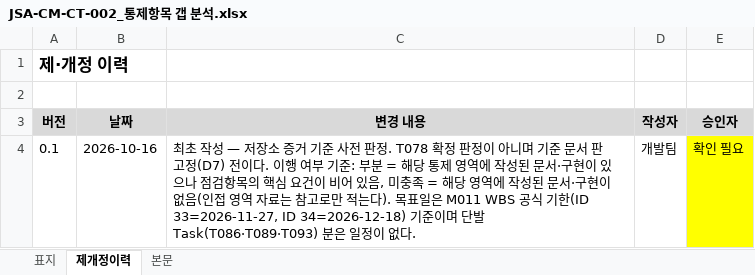
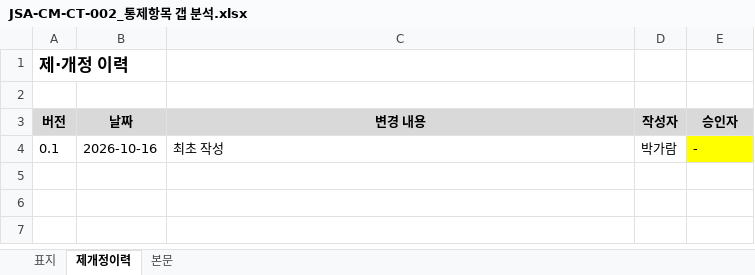
Before and after one commit to garam-park/inp-devops, an Excel workbook: .ai-workflow/work/tasks/현장방문대비/30 관리 산출물/개발/JSA-CM-CT-002_통제항목 갭 분석.xlsx, sheet 제개정이력, drawn as a sheet; values as stored, in another font and other column widths than the file's, no borders; the diff names each change by its address in the sheet, - before the commit and + after, or states it on an @@ line.

Commit message:
현장방문 개발 산출물에서 보고 때 질문을 부를 서술 정리
미도입·미검증·확인 일자·실패 이력·범위 단서·내부 Task 번호와 '확인 필요'
표시를 뺐다. 작성자·담당은 박가람, 승인자는 '-'. 갭 분석은 판정·계획을 두고
현재 수준 서술만 정리했다.

```diff
--- a/.ai-workflow/work/tasks/현장방문대비/30 관리 산출물/개발/JSA-CM-CT-002_통제항목 갭 분석.xlsx (sheet 제개정이력)
+++ b/.ai-workflow/work/tasks/현장방문대비/30 관리 산출물/개발/JSA-CM-CT-002_통제항목 갭 분석.xlsx (sheet 제개정이력)
-C4 (변경 내용): …초 작성 — 저장소 증거 기준 사전 판정. T078 확정 판정이 아니며 기준 문서 판 고정(D7) 전이다. 이행 여부 기준: 부분 = 해당 통제 영역에 작성된 문서·구현이 있으나 점검항목의 핵심 요건이 비어 있음, 미충족 = 해당 영역에 작성된 문서·구현이 없음(인접 영역 자료는 참고로만 적는다). 목표일은 M011 WBS 공식 기한(ID 33=2026-11-27, ID 34=2026-12-18) 기준이며 단발 Task(T086·T089·T093) 분은 일정이 없다.
+C4 (변경 내용): …초 작성
-D4 (작성자): 개발팀
+D4 (작성자): 박가람
-E4 (승인자): 확인 필요
+E4 (승인자): -
```
Also changed, not shown: sheet 본문, sheet 표지, .ai-workflow/work/tasks/현장방문대비/30 관리 산출물/개발/JSA-PF-TS-005_QA 테스트케이스와 결과.xlsx, 20 other files.
